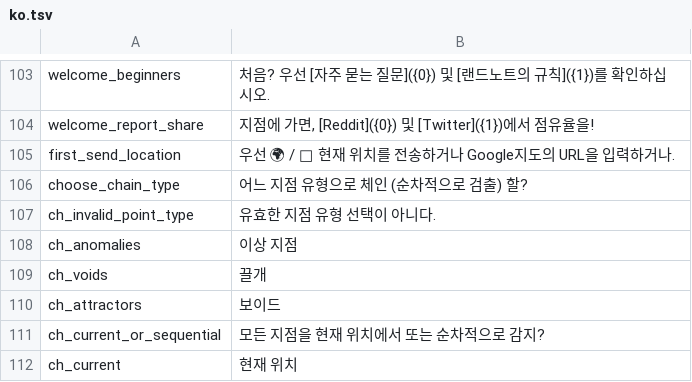
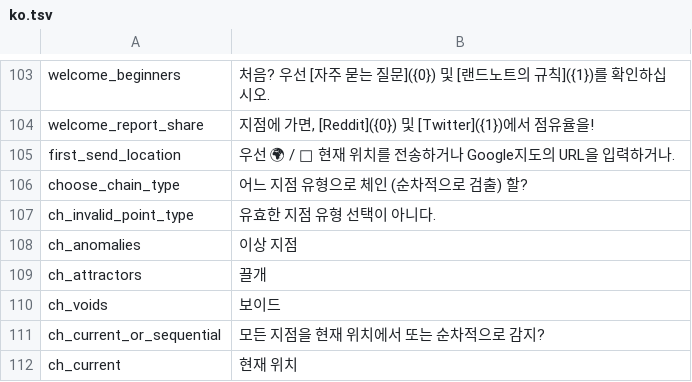
Before and after one commit to Wandering-Consciousness/VFatumbot, a TSV file: i18n/ko.tsv, drawn as a sheet; only a part is shown, gaps mark what is left out.

```diff
--- a/i18n/ko.tsv
+++ b/i18n/ko.tsv
@@ -108,4 +108,4 @@ ch_invalid_point_type	유효한 지점 유형 선택이 아니다.
 ch_anomalies	이상 지점
-ch_voids	끌개
-ch_attractors	보이드
+ch_attractors	끌개
+ch_voids	보이드
 ch_current_or_sequential	모든 지점을 현재 위치에서 또는 순차적으로 감지?
```
Also changed, not shown: i18n/ja.tsv.
